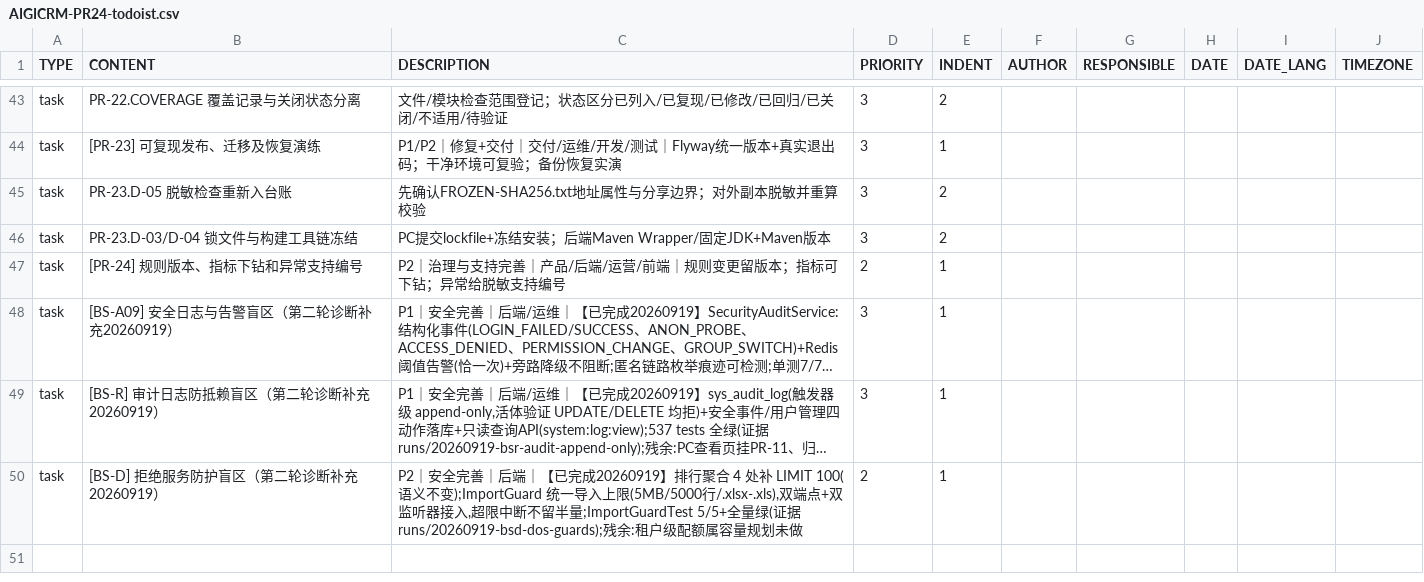
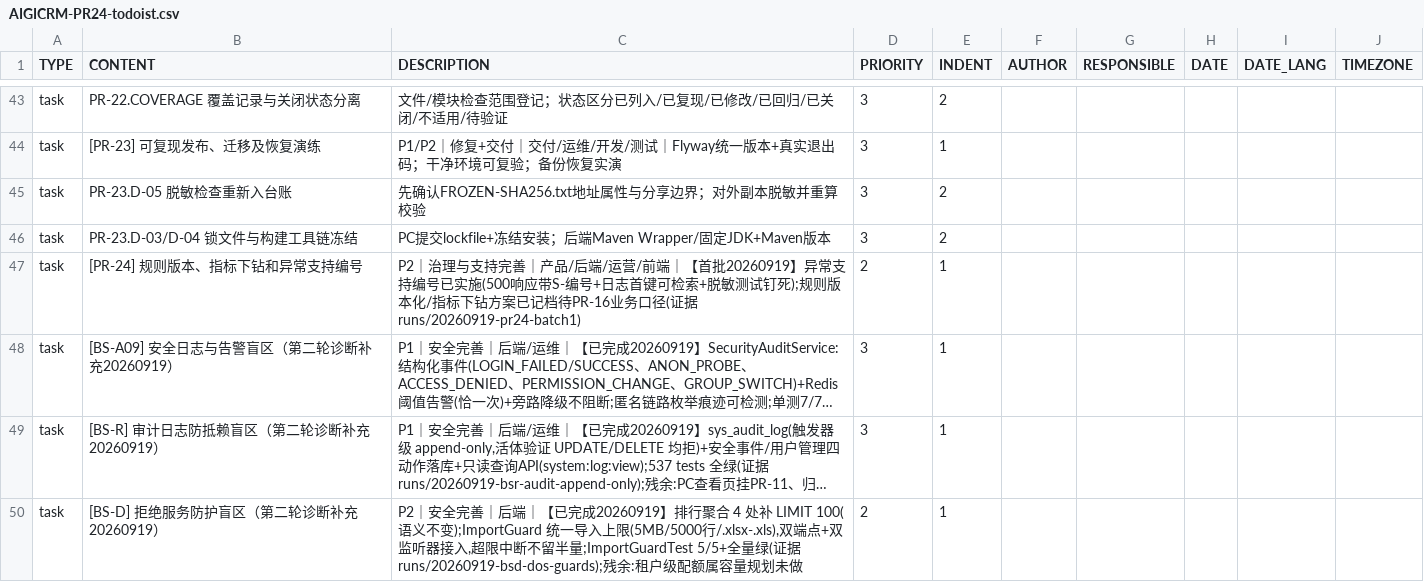
Before and after one commit to Eastdongjun/AigiCRM, a CSV file: 00-项目管理/AIGICRM-PR24-todoist.csv, drawn as a sheet; only a part is shown, gaps mark what is left out; long unchanged cells end in …; the diff names each change by its address in the sheet, - before the commit and + after, or states it on an @@ line.

```diff
--- a/00-项目管理/AIGICRM-PR24-todoist.csv
+++ b/00-项目管理/AIGICRM-PR24-todoist.csv
-C47 (DESCRIPTION): …/前端｜规则变更留版本；指标可下钻；异常给脱敏支持编号
+C47 (DESCRIPTION): …/前端｜【首批20260919】异常支持编号已实施(500响应带S-编号+日志首键可检索+脱敏测试钉死);规则版本化/指标下钻方案已记档待PR-16业务口径(证据 runs/20260919-pr24-batch1)
```
Also changed, not shown: 2 other files.
